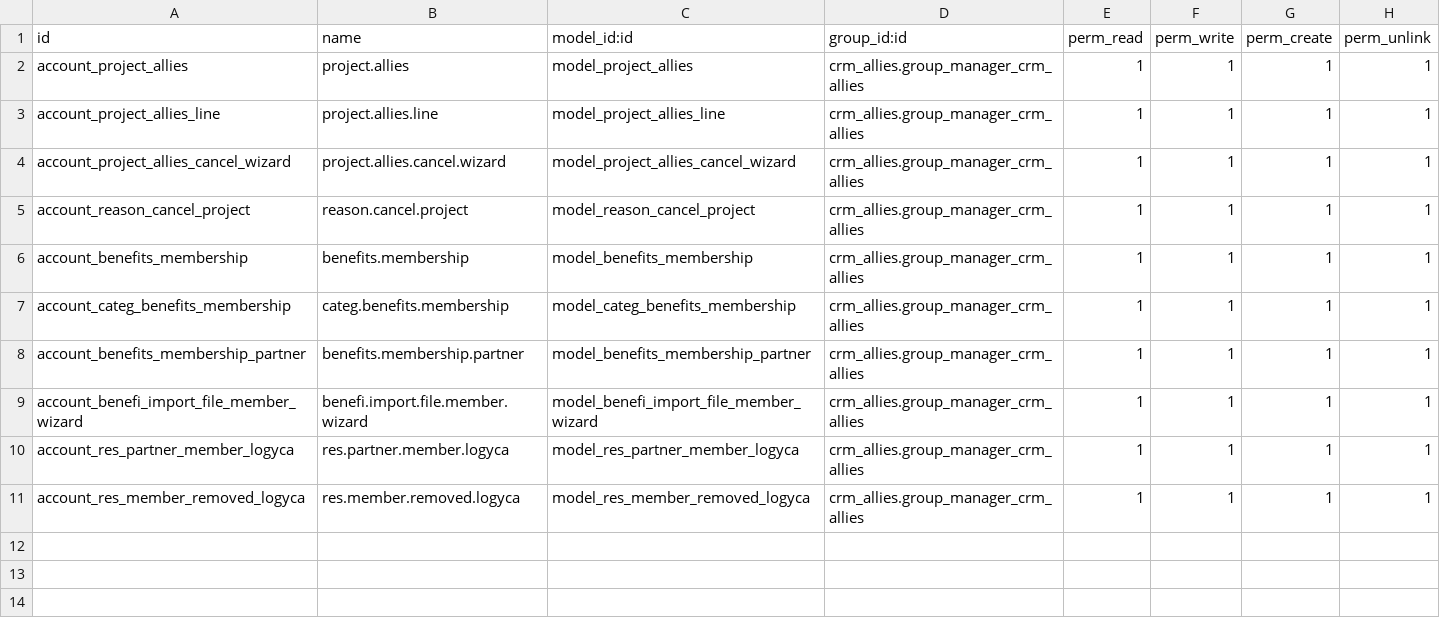
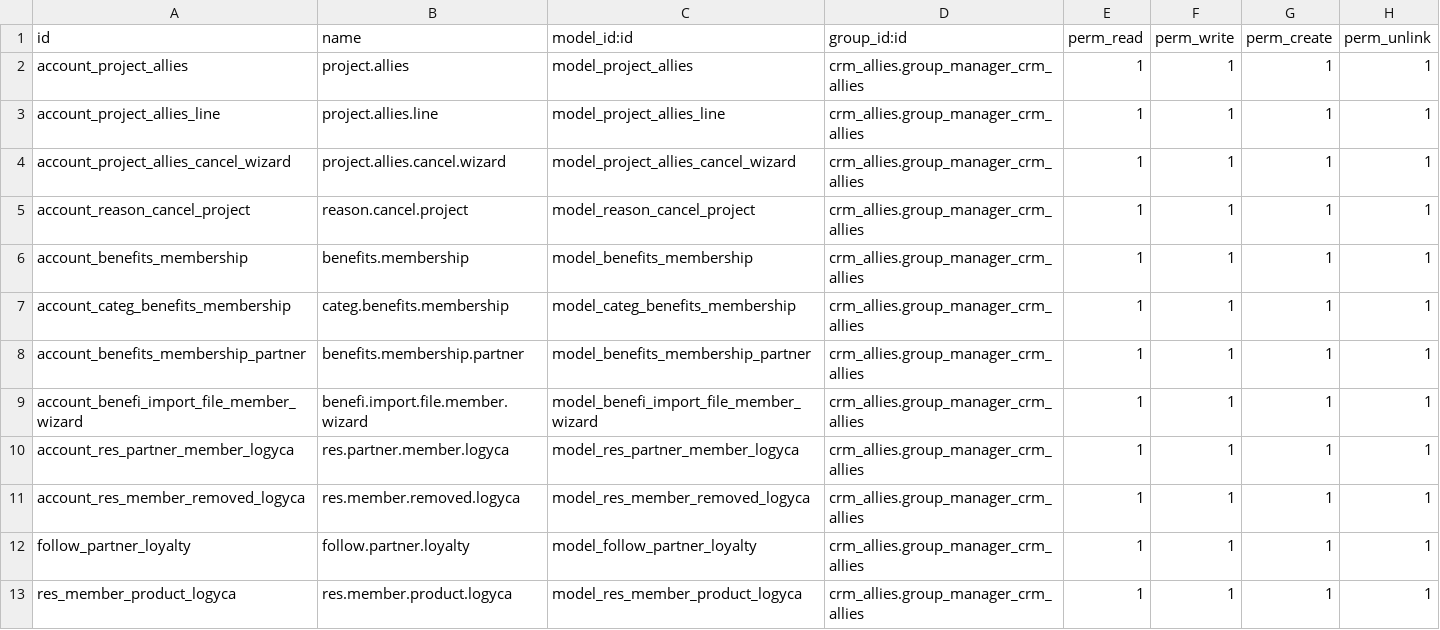
Before and after one commit to jslogyca/Logyca, a CSV file: crm_allies/security/ir.model.access.csv, drawn as a sheet.

```diff
--- a/crm_allies/security/ir.model.access.csv
+++ b/crm_allies/security/ir.model.access.csv
@@ -11 +11,3 @@ account_res_partner_member_logyca,res.partner.member.logyca,model_res_partner_me
 account_res_member_removed_logyca,res.member.removed.logyca,model_res_member_removed_logyca,crm_allies.group_manager_crm_allies,1,1,1,1
+follow_partner_loyalty,follow.partner.loyalty,model_follow_partner_loyalty,crm_allies.group_manager_crm_allies,1,1,1,1
+res_member_product_logyca,res.member.product.logyca,model_res_member_product_logyca,crm_allies.group_manager_crm_allies,1,1,1,1
```
Also changed, not shown: 13 other files.
